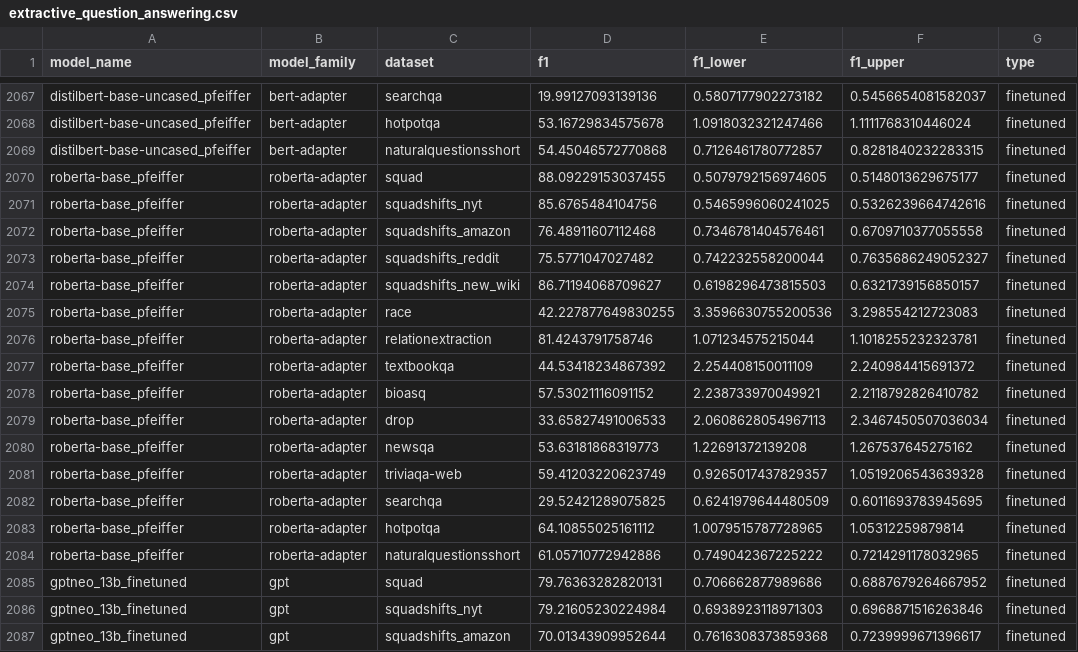
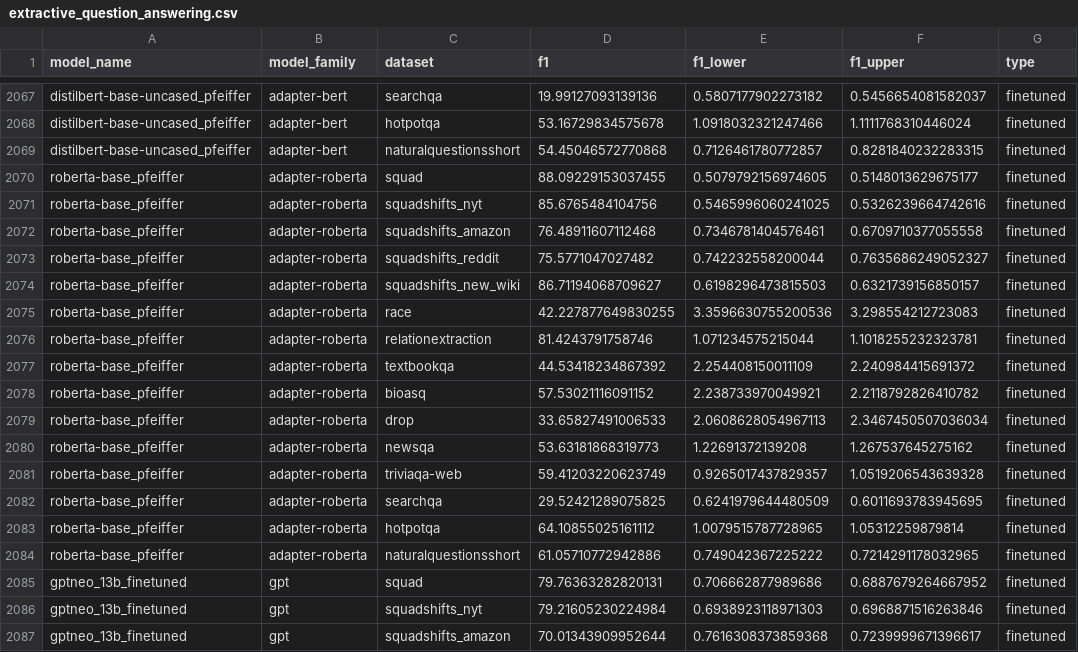
Before and after one commit to anas-awadalla/robustness-in-nlp-streamlit, a CSV file: results/extractive_question_answering.csv, drawn as a sheet; only a part is shown, gaps mark what is left out; the diff covers the shown part only; the diff names each change by its address in the sheet, - before the commit and + after, or states it on an @@ line.

```diff
--- a/results/extractive_question_answering.csv
+++ b/results/extractive_question_answering.csv
-B2067:B2069 (model_family): bert-adapter
+B2067:B2069 (model_family): adapter-bert
-B2070:B2084 (model_family): roberta-adapter
+B2070:B2084 (model_family): adapter-roberta
```
Also changed, not shown: 72 edited cells elsewhere in this file.
